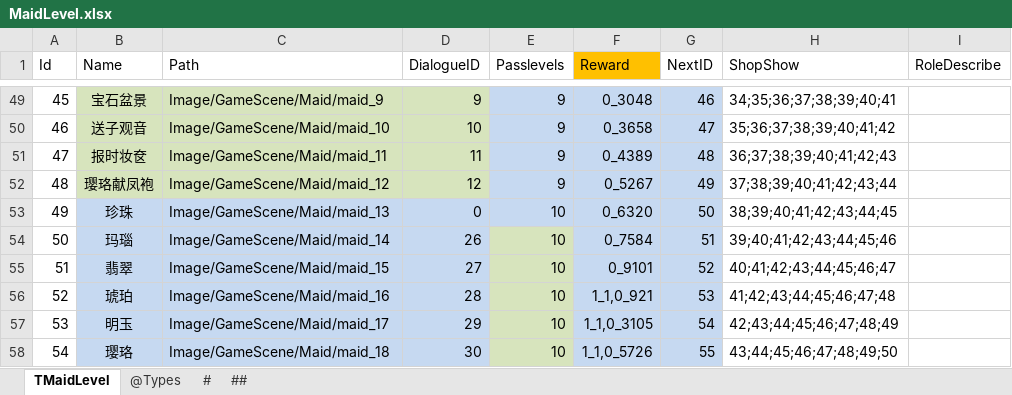
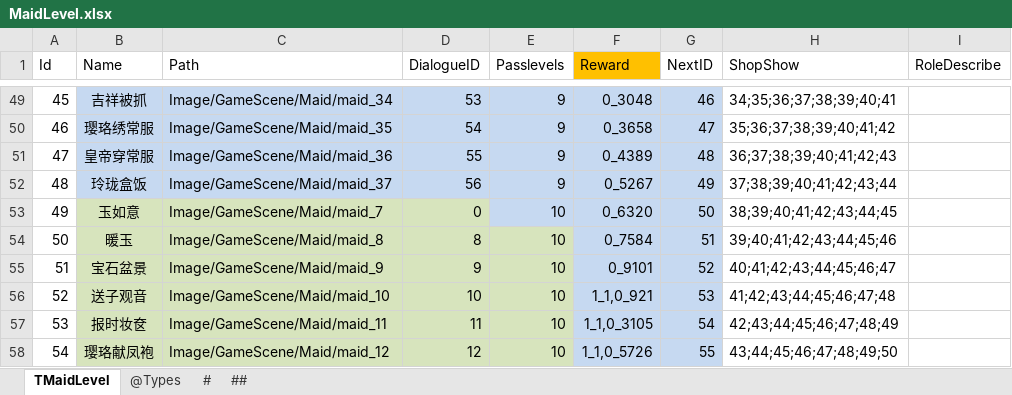
Before and after one commit to gaozhengshuang/familyfight, an Excel workbook: docs/excel/MaidLevel.xlsx, sheet TMaidLevel, drawn as a sheet; only a part is shown, gaps mark what is left out; values as stored, in another font and other column widths than the file's, no borders; the diff covers the shown part only; the diff names each change by its address in the sheet, - before the commit and + after, or states it on an @@ line.

```diff
--- a/docs/excel/MaidLevel.xlsx (sheet TMaidLevel)
+++ b/docs/excel/MaidLevel.xlsx (sheet TMaidLevel)
-B49:D52 fill: #D7E4BD
+B49:D52 fill: #C6D9F1
-B49 (Name): 宝石盆景
+B49 (Name): 吉祥被抓
-C49 (Path): Image/GameScene/Maid/maid_9
+C49 (Path): Image/GameScene/Maid/maid_34
-D49 (DialogueID): 9
+D49 (DialogueID): 53
-B50 (Name): 送子观音
+B50 (Name): 璎珞绣常服
-C50 (Path): Image/GameScene/Maid/maid_10
+C50 (Path): Image/GameScene/Maid/maid_35
-D50 (DialogueID): 10
+D50 (DialogueID): 54
-B51 (Name): 报时妆奁
+B51 (Name): 皇帝穿常服
-C51 (Path): Image/GameScene/Maid/maid_11
+C51 (Path): Image/GameScene/Maid/maid_36
-D51 (DialogueID): 11
+D51 (DialogueID): 55
-B52 (Name): 璎珞献凤袍
+B52 (Name): 玲珑盒饭
-C52 (Path): Image/GameScene/Maid/maid_12
+C52 (Path): Image/GameScene/Maid/maid_37
-D52 (DialogueID): 12
+D52 (DialogueID): 56
-B53 (Name): 珍珠
+B53 (Name): 玉如意
-B53:D58 fill: #C6D9F1
+B53:D58 fill: #D7E4BD
-C53 (Path): Image/GameScene/Maid/maid_13
+C53 (Path): Image/GameScene/Maid/maid_7
-B54 (Name): 玛瑙
+B54 (Name): 暖玉
-C54 (Path): Image/GameScene/Maid/maid_14
+C54 (Path): Image/GameScene/Maid/maid_8
-D54 (DialogueID): 26
+D54 (DialogueID): 8
-B55 (Name): 翡翠
+B55 (Name): 宝石盆景
-C55 (Path): Image/GameScene/Maid/maid_15
+C55 (Path): Image/GameScene/Maid/maid_9
-D55 (DialogueID): 27
+D55 (DialogueID): 9
-B56 (Name): 琥珀
+B56 (Name): 送子观音
-C56 (Path): Image/GameScene/Maid/maid_16
+C56 (Path): Image/GameScene/Maid/maid_10
-D56 (DialogueID): 28
+D56 (DialogueID): 10
-B57 (Name): 明玉
+B57 (Name): 报时妆奁
-C57 (Path): Image/GameScene/Maid/maid_17
+C57 (Path): Image/GameScene/Maid/maid_11
-D57 (DialogueID): 29
+D57 (DialogueID): 11
-B58 (Name): 璎珞
+B58 (Name): 璎珞献凤袍
-C58 (Path): Image/GameScene/Maid/maid_18
+C58 (Path): Image/GameScene/Maid/maid_12
-D58 (DialogueID): 30
+D58 (DialogueID): 12
```
Also changed, not shown: 79 edited cells and cell formats elsewhere in this sheet, docs/excel/PassLevels.xlsx, docs/excel/TurnBrand.xlsx, 12 other files.
